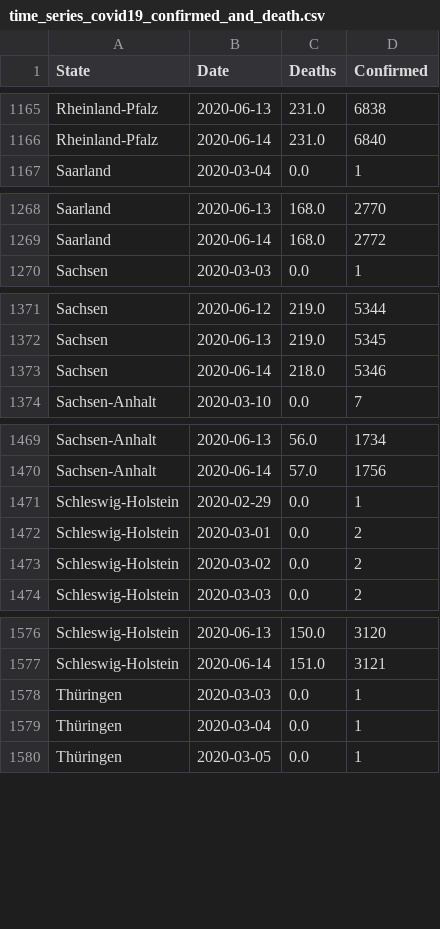
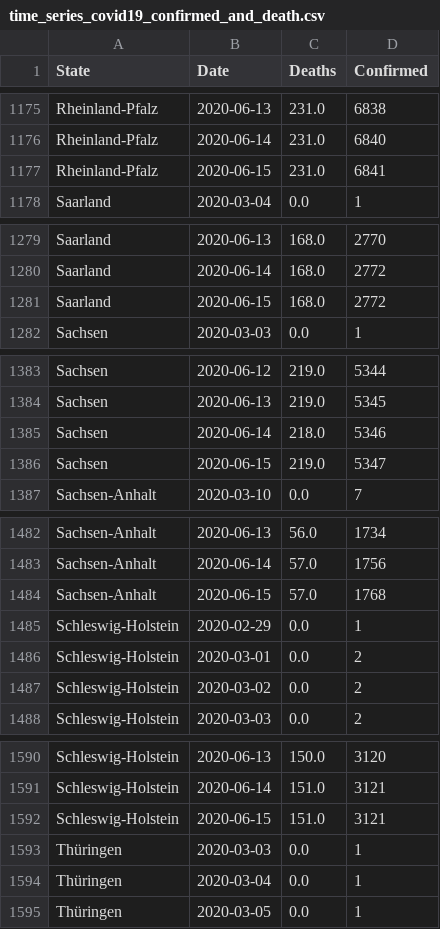
Before and after one commit to milanowicz/COVID-19-Dataset, a CSV file: data/rki/time_series_covid19_confirmed_and_death.csv, drawn as a sheet; only a part is shown, gaps mark what is left out; the diff covers the shown part only.

```diff
--- a/data/rki/time_series_covid19_confirmed_and_death.csv
+++ b/data/rki/time_series_covid19_confirmed_and_death.csv
@@ -1166,2 +1176,3 @@ Rheinland-Pfalz,2020-06-13,231.0,6838
 Rheinland-Pfalz,2020-06-14,231.0,6840
+Rheinland-Pfalz,2020-06-15,231.0,6841
 Saarland,2020-03-04,0.0,1
@@ -1269,2 +1280,3 @@ Saarland,2020-06-13,168.0,2770
 Saarland,2020-06-14,168.0,2772
+Saarland,2020-06-15,168.0,2772
 Sachsen,2020-03-03,0.0,1
@@ -1373,2 +1385,3 @@ Sachsen,2020-06-13,219.0,5345
 Sachsen,2020-06-14,218.0,5346
+Sachsen,2020-06-15,219.0,5347
 Sachsen-Anhalt,2020-03-10,0.0,7
@@ -1470,2 +1483,3 @@ Sachsen-Anhalt,2020-06-13,56.0,1734
 Sachsen-Anhalt,2020-06-14,57.0,1756
+Sachsen-Anhalt,2020-06-15,57.0,1768
 Schleswig-Holstein,2020-02-29,0.0,1
@@ -1577,2 +1591,3 @@ Schleswig-Holstein,2020-06-13,150.0,3120
 Schleswig-Holstein,2020-06-14,151.0,3121
+Schleswig-Holstein,2020-06-15,151.0,3121
 Thüringen,2020-03-03,0.0,1
```
Also changed, not shown: 11 added rows elsewhere in this file.
